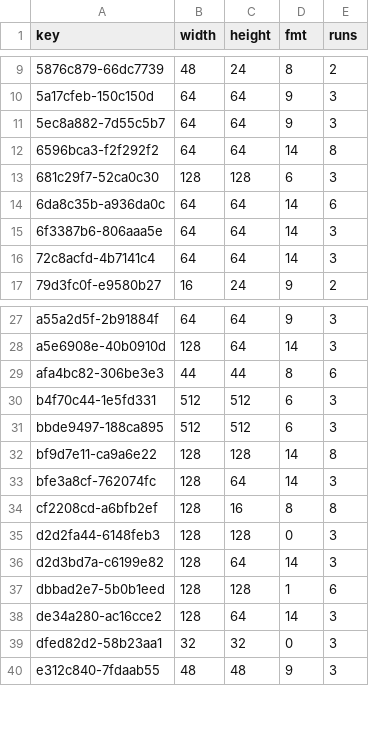
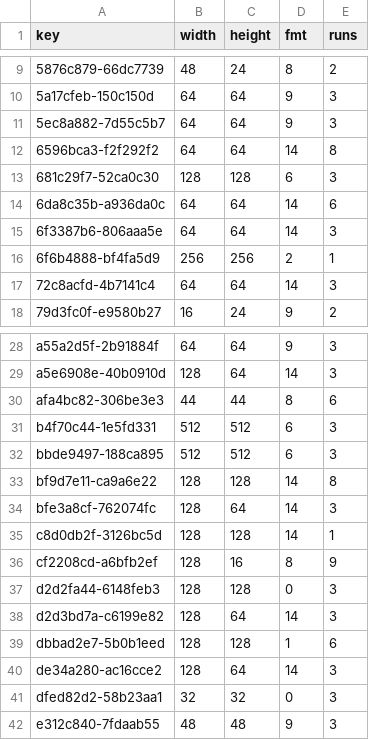
Before and after one commit to Bruceleeto/re4dc, a TSV file: port/dreamcast/tools/d367/vram/resident/r103.tsv, drawn as a sheet; only a part is shown, gaps mark what is left out.

```diff
--- a/port/dreamcast/tools/d367/vram/resident/r103.tsv
+++ b/port/dreamcast/tools/d367/vram/resident/r103.tsv
@@ -15,2 +15,3 @@ key	width	height	fmt	runs
 6f3387b6-806aaa5e	64	64	14	3
+6f6b4888-bf4fa5d9	256	256	2	1
 72c8acfd-4b7141c4	64	64	14	3
@@ -33,3 +34,4 @@ bf9d7e11-ca9a6e22	128	128	14	8
 bfe3a8cf-762074fc	128	64	14	3
-cf2208cd-a6bfb2ef	128	16	8	8
+c8d0db2f-3126bc5d	128	128	14	1
+cf2208cd-a6bfb2ef	128	16	8	9
 d2d2fa44-6148feb3	128	128	0	3
```
Also changed, not shown: port/dreamcast/tools/d367/vram/resident/r101.tsv, 16 other files.
